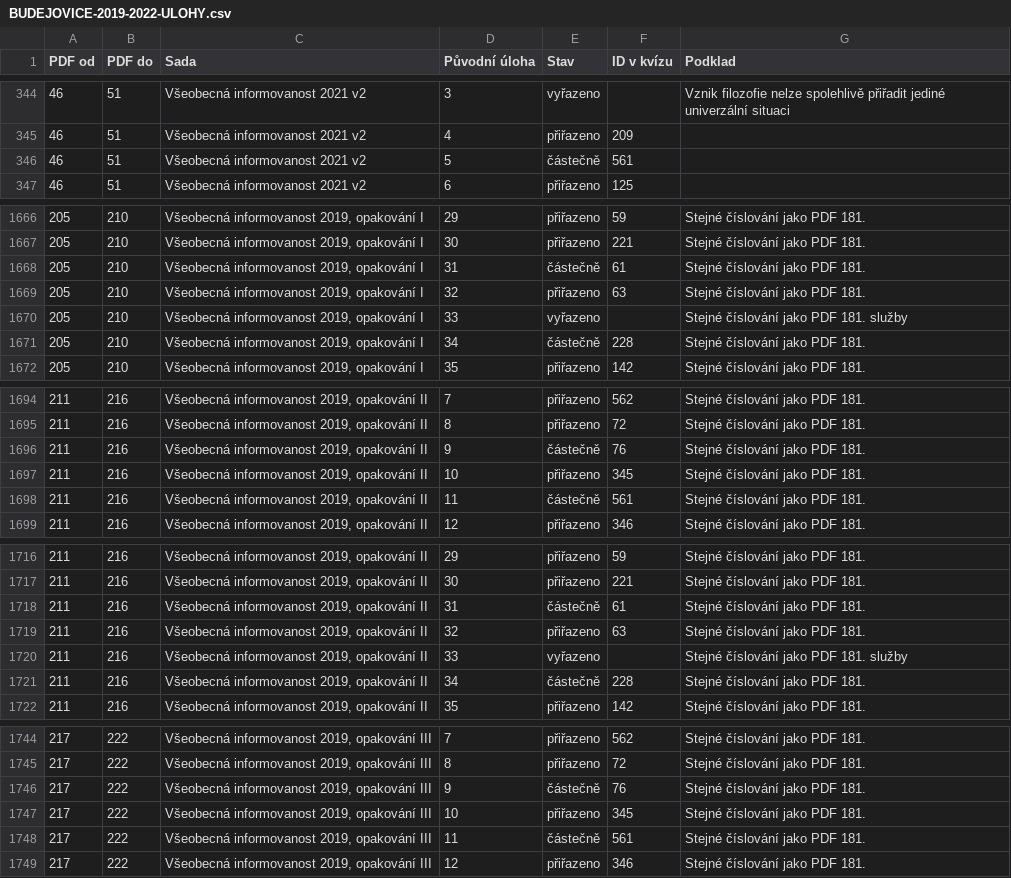
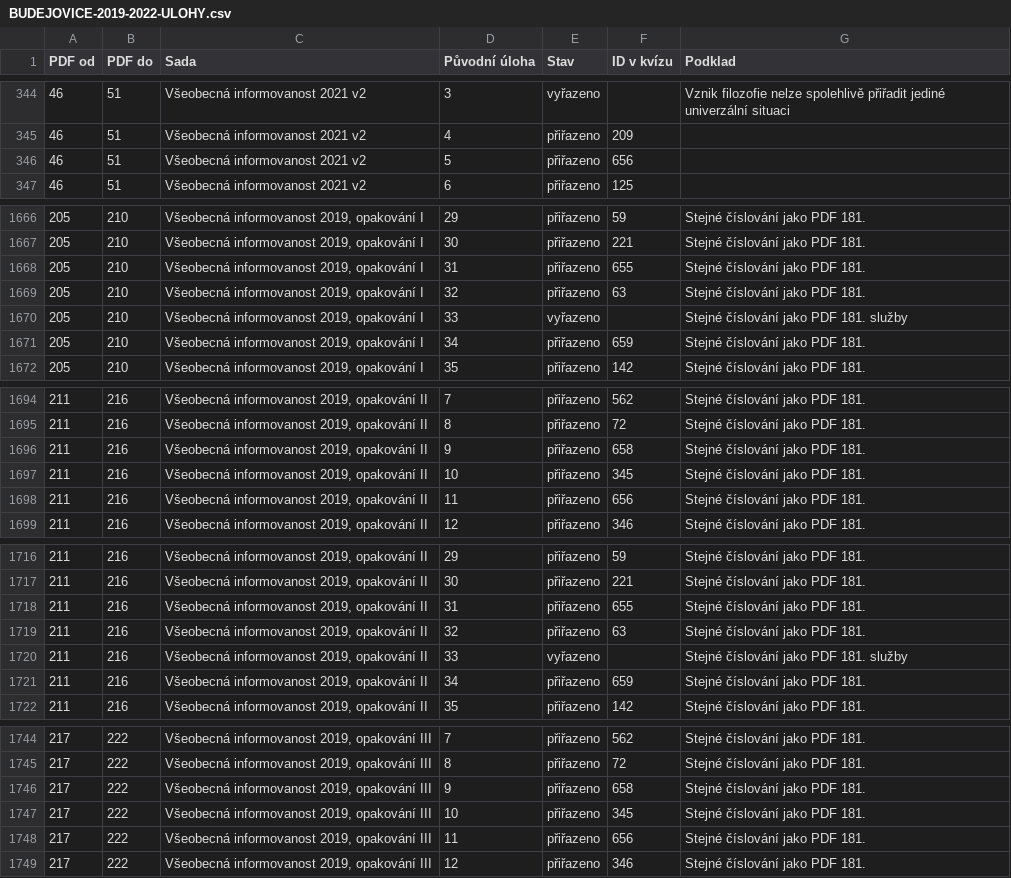
Before and after one commit to jameskaerem/kvizy-na-prijimacky, a CSV file: work/BUDEJOVICE-2019-2022-ULOHY.csv, drawn as a sheet; only a part is shown, gaps mark what is left out; the diff covers the shown part only.

```diff
--- a/work/BUDEJOVICE-2019-2022-ULOHY.csv
+++ b/work/BUDEJOVICE-2019-2022-ULOHY.csv
@@ -345,3 +345,3 @@
 46;51;Všeobecná informovanost 2021 v2;4;přiřazeno;209;
-46;51;Všeobecná informovanost 2021 v2;5;částečně;561;
+46;51;Všeobecná informovanost 2021 v2;5;přiřazeno;656;
 46;51;Všeobecná informovanost 2021 v2;6;přiřazeno;125;
@@ -1667,6 +1667,6 @@
 205;210;Všeobecná informovanost 2019, opakování I;30;přiřazeno;221;Stejné číslování jako PDF 181.
-205;210;Všeobecná informovanost 2019, opakování I;31;částečně;61;Stejné číslování jako PDF 181.
+205;210;Všeobecná informovanost 2019, opakování I;31;přiřazeno;655;Stejné číslování jako PDF 181.
 205;210;Všeobecná informovanost 2019, opakování I;32;přiřazeno;63;Stejné číslování jako PDF 181.
 205;210;Všeobecná informovanost 2019, opakování I;33;vyřazeno;;Stejné číslování jako PDF 181. služby
-205;210;Všeobecná informovanost 2019, opakování I;34;částečně;228;Stejné číslování jako PDF 181.
+205;210;Všeobecná informovanost 2019, opakování I;34;přiřazeno;659;Stejné číslování jako PDF 181.
 205;210;Všeobecná informovanost 2019, opakování I;35;přiřazeno;142;Stejné číslování jako PDF 181.
@@ -1695,5 +1695,5 @@
 211;216;Všeobecná informovanost 2019, opakování II;8;přiřazeno;72;Stejné číslování jako PDF 181.
-211;216;Všeobecná informovanost 2019, opakování II;9;částečně;76;Stejné číslování jako PDF 181.
+211;216;Všeobecná informovanost 2019, opakování II;9;přiřazeno;658;Stejné číslování jako PDF 181.
 211;216;Všeobecná informovanost 2019, opakování II;10;přiřazeno;345;Stejné číslování jako PDF 181.
-211;216;Všeobecná informovanost 2019, opakování II;11;částečně;561;Stejné číslování jako PDF 181.
+211;216;Všeobecná informovanost 2019, opakování II;11;přiřazeno;656;Stejné číslování jako PDF 181.
 211;216;Všeobecná informovanost 2019, opakování II;12;přiřazeno;346;Stejné číslování jako PDF 181.
@@ -1717,6 +1717,6 @@
 211;216;Všeobecná informovanost 2019, opakování II;30;přiřazeno;221;Stejné číslování jako PDF 181.
-211;216;Všeobecná informovanost 2019, opakování II;31;částečně;61;Stejné číslování jako PDF 181.
+211;216;Všeobecná informovanost 2019, opakování II;31;přiřazeno;655;Stejné číslování jako PDF 181.
 211;216;Všeobecná informovanost 2019, opakování II;32;přiřazeno;63;Stejné číslování jako PDF 181.
 211;216;Všeobecná informovanost 2019, opakování II;33;vyřazeno;;Stejné číslování jako PDF 181. služby
-211;216;Všeobecná informovanost 2019, opakování II;34;částečně;228;Stejné číslování jako PDF 181.
+211;216;Všeobecná informovanost 2019, opakování II;34;přiřazeno;659;Stejné číslování jako PDF 181.
 211;216;Všeobecná informovanost 2019, opakování II;35;přiřazeno;142;Stejné číslování jako PDF 181.
@@ -1745,5 +1745,5 @@
 217;222;Všeobecná informovanost 2019, opakování III;8;přiřazeno;72;Stejné číslování jako PDF 181.
-217;222;Všeobecná informovanost 2019, opakování III;9;částečně;76;Stejné číslování jako PDF 181.
+217;222;Všeobecná informovanost 2019, opakování III;9;přiřazeno;658;Stejné číslování jako PDF 181.
 217;222;Všeobecná informovanost 2019, opakování III;10;přiřazeno;345;Stejné číslování jako PDF 181.
-217;222;Všeobecná informovanost 2019, opakování III;11;částečně;561;Stejné číslování jako PDF 181.
+217;222;Všeobecná informovanost 2019, opakování III;11;přiřazeno;656;Stejné číslování jako PDF 181.
 217;222;Všeobecná informovanost 2019, opakování III;12;přiřazeno;346;Stejné číslování jako PDF 181.
```
Also changed, not shown: 82 edited cells elsewhere in this file, 4 other files.
